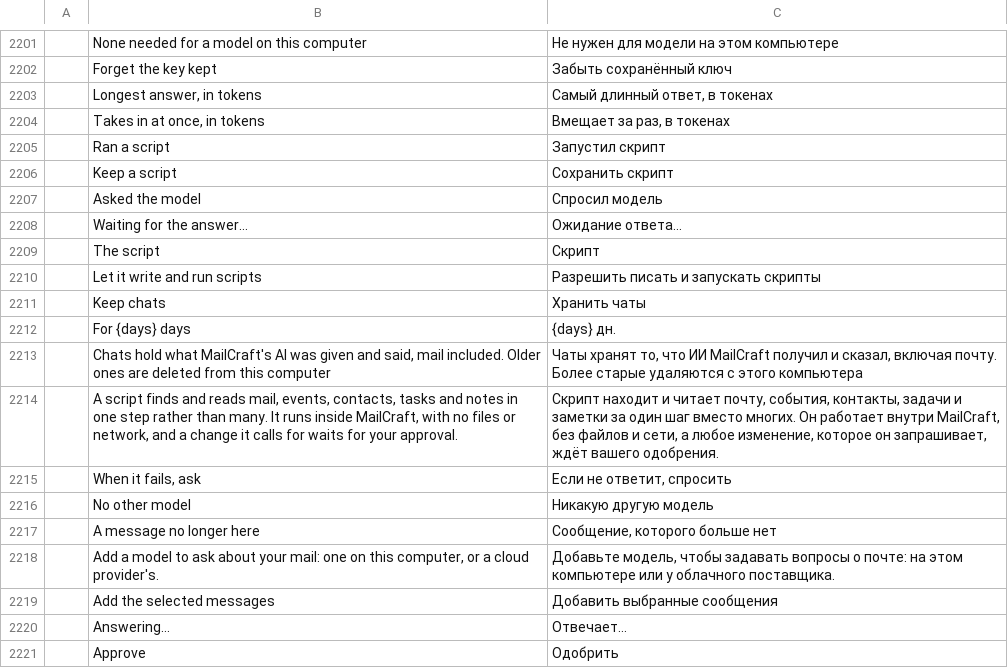
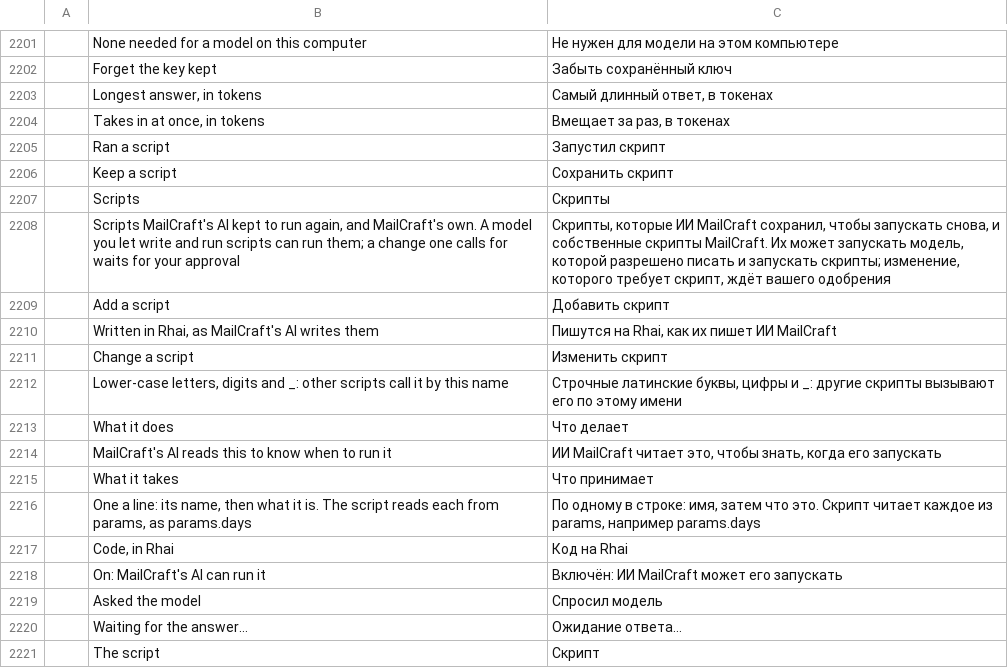
Before and after one commit to dmoghnie/mailcraft, a TSV file: crates/ui-egui/src/i18n/ru.tsv, drawn as a sheet; only a part is shown, gaps mark what is left out; the shorter side is filled out with more unchanged rows; the diff names each change by its address in the sheet, - before the commit and + after, or states it on an @@ line.

Commit message:
feat: the scripts MailCraft's AI keeps are listed on File › Options › AI
A Scripts card lists the kept scripts, each turned on or off, changed in a
dialog of its own (its name, what it does, its params and code) or
deleted, and one added.

Fork issue 73.

```diff
--- a/crates/ui-egui/src/i18n/ru.tsv
+++ b/crates/ui-egui/src/i18n/ru.tsv
+row 2207:  | Scripts | Скрипты
+row 2208:  | Scripts MailCraft's AI kept to run again, and MailCraft's own. A model you let write and run scripts can run them; a change one calls for waits for your approval | Скрипты, которые ИИ MailCraft сохранил, чтобы запускать снова, и собственные скрипты MailCraft. Их может запускать модель, которой разрешено писать и запускать скрипты; изменение, которого требует скрипт, ждёт вашего одобрения
+row 2209:  | Add a script | Добавить скрипт
+row 2210:  | Written in Rhai, as MailCraft's AI writes them | Пишутся на Rhai, как их пишет ИИ MailCraft
+row 2211:  | Change a script | Изменить скрипт
+row 2212:  | Lower-case letters, digits and _: other scripts call it by this name | Строчные латинские буквы, цифры и _: другие скрипты вызывают его по этому имени
+row 2213:  | What it does | Что делает
+row 2214:  | MailCraft's AI reads this to know when to run it | ИИ MailCraft читает это, чтобы знать, когда его запускать
+row 2215:  | What it takes | Что принимает
+row 2216:  | One a line: its name, then what it is. The script reads each from params, as params.days | По одному в строке: имя, затем что это. Скрипт читает каждое из params, например params.days
+row 2217:  | Code, in Rhai | Код на Rhai
+row 2218:  | On: MailCraft's AI can run it | Включён: ИИ MailCraft может его запускать
```
Also changed, not shown: crates/ui-egui/src/i18n/ar.tsv, crates/ui-egui/src/i18n/he.tsv, 30 other files.
